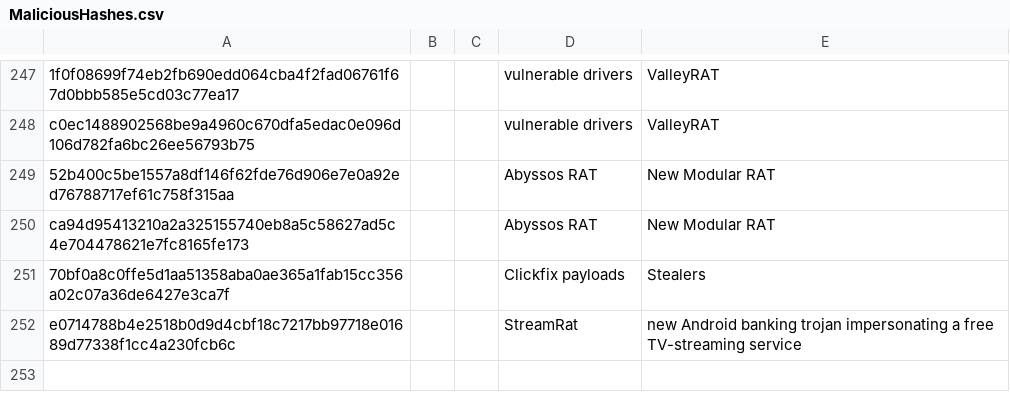
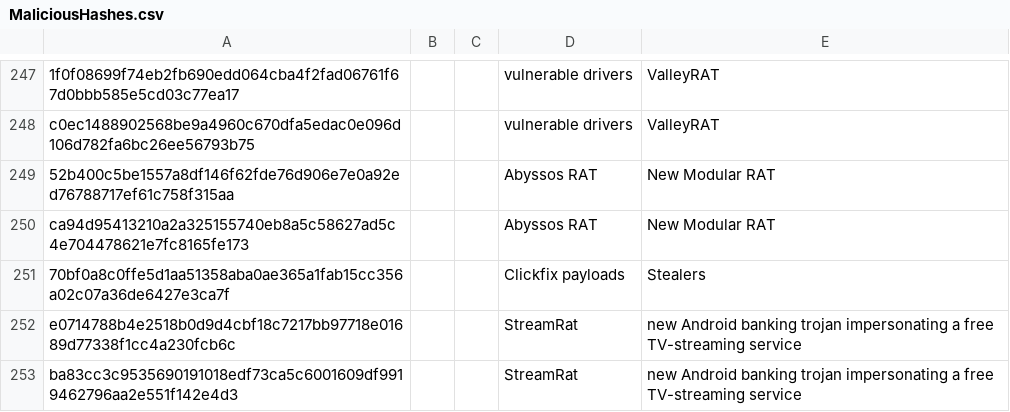
Before and after one commit to TimononBlueMoon/IOC-s, a CSV file: MaliciousHashes.csv, drawn as a sheet; only a part is shown, gaps mark what is left out; the diff names each change by its address in the sheet, - before the commit and + after, or states it on an @@ line.

Commit message:
Update MaliciousHashes.csv

```diff
--- a/MaliciousHashes.csv
+++ b/MaliciousHashes.csv
+row 253: ba83cc3c9535690191018edf73ca5c6001609df9919462796aa2e551f142e4d3 |  |  | StreamRat | new Android banking trojan impersonating a free TV-streaming service
```
